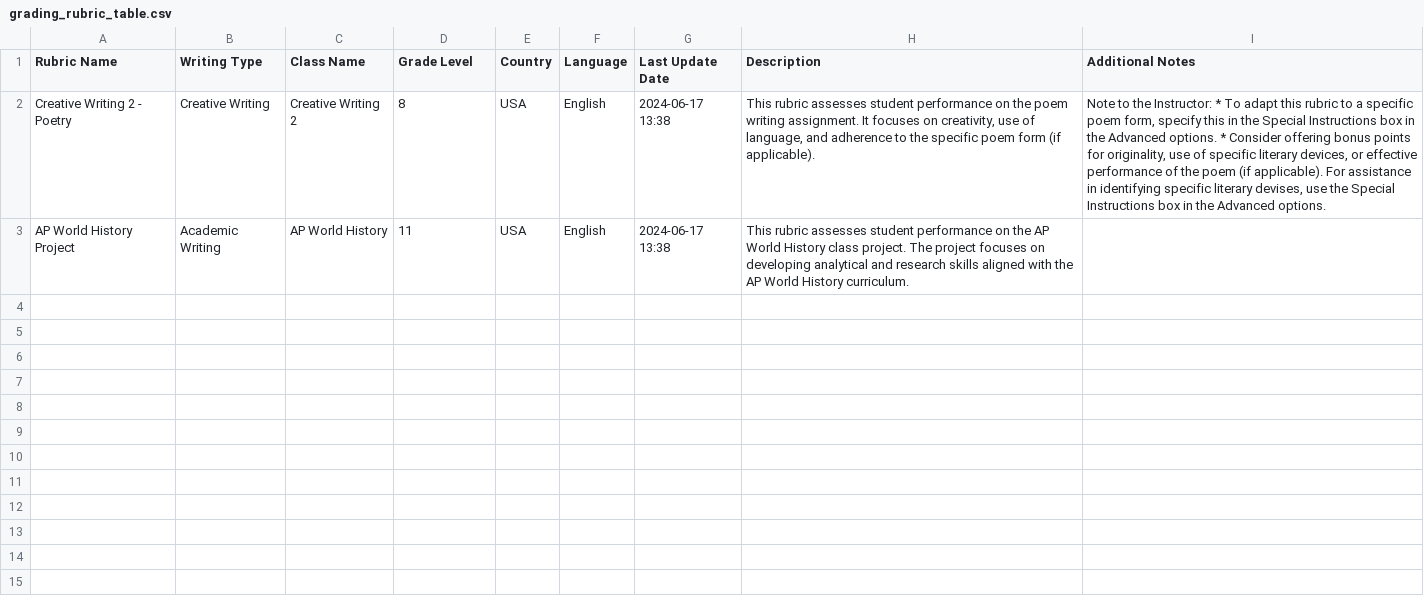
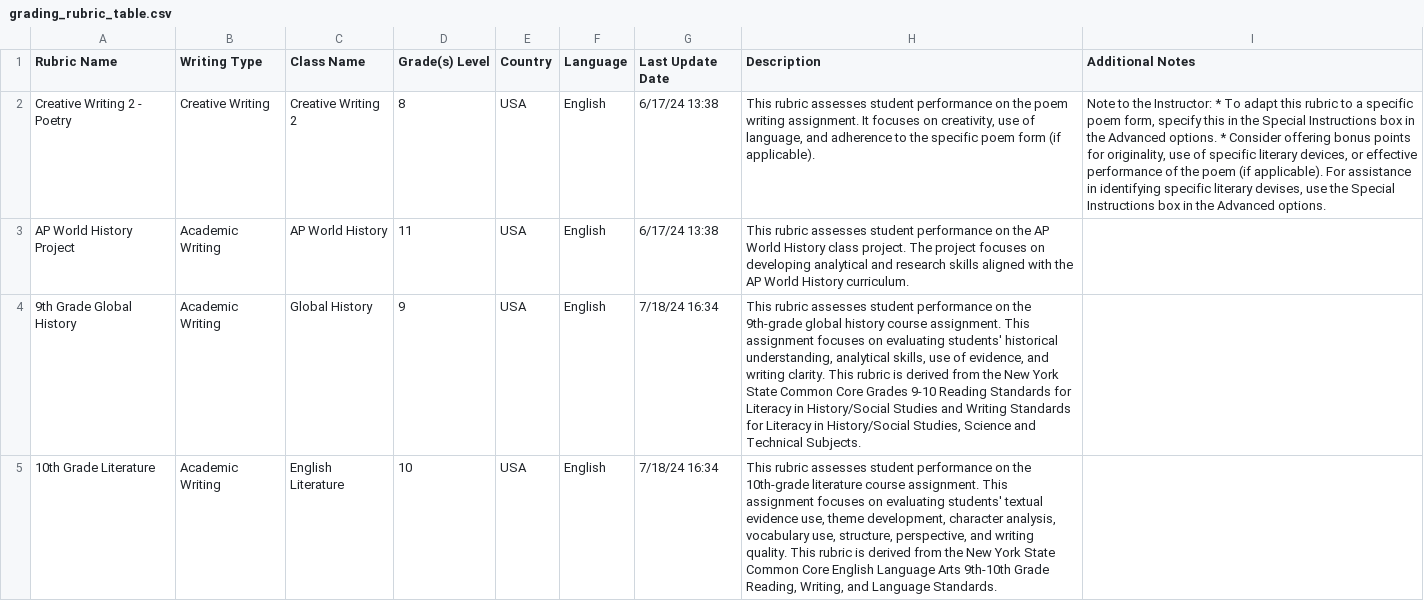
Before and after one commit to laurauguc/grading_assistant, a CSV file: external_data/rubrics_data_for_loading/grading_rubric_table.csv, drawn as a sheet; only a part is shown; the diff covers the shown part only; the diff names each change by its address in the sheet, - before the commit and + after, or states it on an @@ line.

Commit message:
updating grading_rubric_table

```diff
--- a/external_data/rubrics_data_for_loading/grading_rubric_table.csv
+++ b/external_data/rubrics_data_for_loading/grading_rubric_table.csv
-D1: Grade Level
+D1: Grade(s) Level
-G2:G3 (Last Update Date): 2024-06-17 13:38
+G2:G3 (Last Update Date): 6/17/24 13:38
+row 4: 9th Grade Global History | Academic Writing | Global History | 9 | USA | English | 7/18/24 16:34 | This rubric assesses student performance on the 9th-grade global history course assignment. This assignment focuses on evaluating students' historical understanding, analytical skills, use of evidence, and writing clarity. This rubric is derived from the New York State Common Core Grades 9-10 Reading Standards for Literacy in History/Social Studies and Writing Standards for Literacy in History/Social Studies, Science and Technical Subjects.
+row 5: 10th Grade Literature | Academic Writing | English Literature | 10 | USA | English | 7/18/24 16:34 | This rubric assesses student performance on the 10th-grade literature course assignment. This assignment focuses on evaluating students' textual evidence use, theme development, character analysis, vocabulary use, structure, perspective, and writing quality. This rubric is derived from the New York State Common Core English Language Arts 9th-10th Grade Reading, Writing, and Language Standards.
```
Also changed, not shown: 4 added rows elsewhere in this file.
